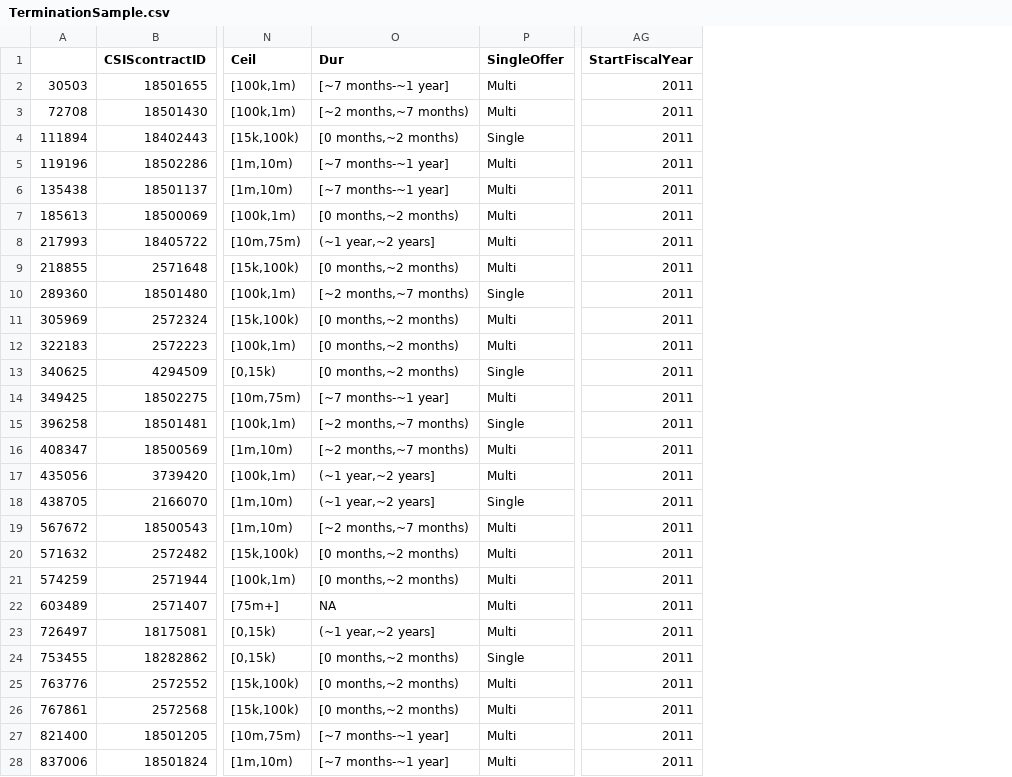
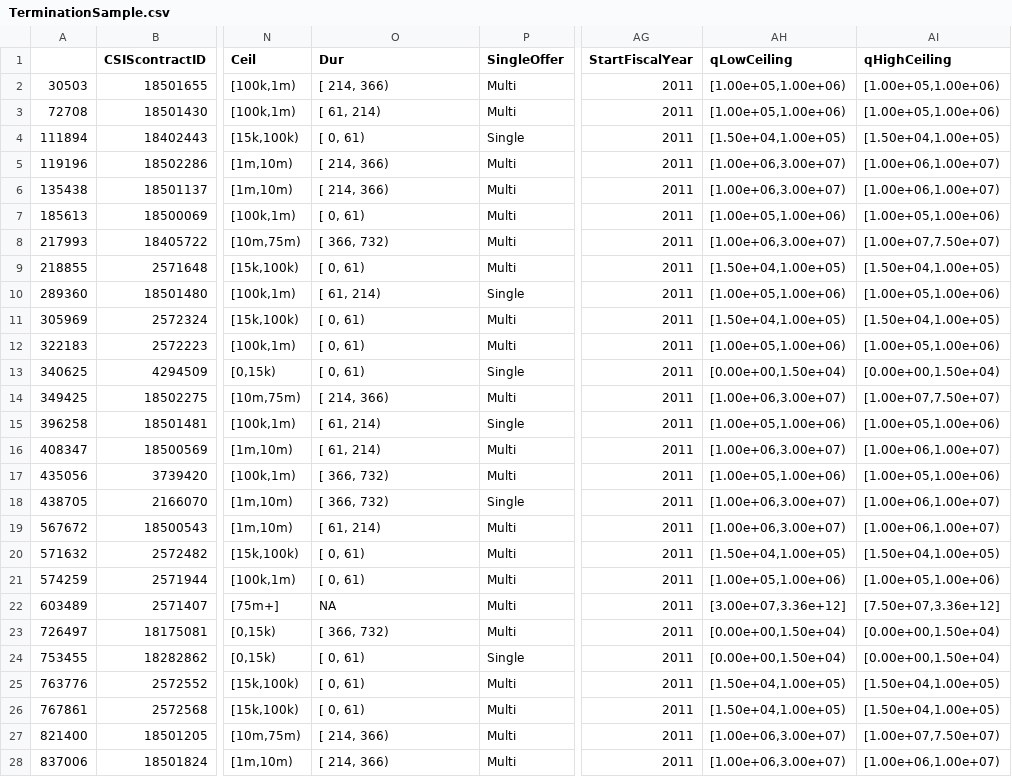
Before and after one commit to CSISdefense/Fixed-price, a CSV file: Output/TerminationSample.csv, drawn as a sheet; only a part is shown, gaps mark what is left out; the diff covers the shown part only; the diff names each change by its address in the sheet, - before the commit and + after, or states it on an @@ line.

```diff
--- a/Output/TerminationSample.csv
+++ b/Output/TerminationSample.csv
+column AH (qLowCeiling), rows 2-28: [1.00e+05,1.00e+06) | [1.00e+05,1.00e+06) | [1.50e+04,1.00e+05) | [1.00e+06,3.00e+07) | [1.00e+06,3.00e+07) | [1.00e+05,1.00e+06) | [1.00e+06,3.00e+07) | [1.50e+04,1.00e+05) | [1.00e+05,1.00e+06) | [1.50e+04,1.00e+05) | [1.00e+05,1.00e+06) | [0.00e+00,1.50e+04) | [1.00e+06,3.00e+07) | [1.00e+05,1.00e+06) | [1.00e+06,3.00e+07) | [1.00e+05,1.00e+06) | [1.00e+06,3.00e+07) | [1.00e+06,3.00e+07) | [1.50e+04,1.00e+05) | [1.00e+05,1.00e+06) | [3.00e+07,3.36e+12] | [0.00e+00,1.50e+04) | [0.00e+00,1.50e+04) | [1.50e+04,1.00e+05) | [1.50e+04,1.00e+05) | [1.00e+06,3.00e+07) | [1.00e+06,3.00e+07)
+column AI (qHighCeiling), rows 2-28: [1.00e+05,1.00e+06) | [1.00e+05,1.00e+06) | [1.50e+04,1.00e+05) | [1.00e+06,1.00e+07) | [1.00e+06,1.00e+07) | [1.00e+05,1.00e+06) | [1.00e+07,7.50e+07) | [1.50e+04,1.00e+05) | [1.00e+05,1.00e+06) | [1.50e+04,1.00e+05) | [1.00e+05,1.00e+06) | [0.00e+00,1.50e+04) | [1.00e+07,7.50e+07) | [1.00e+05,1.00e+06) | [1.00e+06,1.00e+07) | [1.00e+05,1.00e+06) | [1.00e+06,1.00e+07) | [1.00e+06,1.00e+07) | [1.50e+04,1.00e+05) | [1.00e+05,1.00e+06) | [7.50e+07,3.36e+12] | [0.00e+00,1.50e+04) | [0.00e+00,1.50e+04) | [1.50e+04,1.00e+05) | [1.50e+04,1.00e+05) | [1.00e+07,7.50e+07) | [1.00e+06,1.00e+07)
-O2 (Dur): [~7 months-~1 year]
+O2 (Dur): [ 214, 366)
-O3 (Dur): [~2 months,~7 months)
+O3 (Dur): [ 61, 214)
-O4 (Dur): [0 months,~2 months)
+O4 (Dur): [ 0, 61)
-O5:O6 (Dur): [~7 months-~1 year]
+O5:O6 (Dur): [ 214, 366)
-O7 (Dur): [0 months,~2 months)
+O7 (Dur): [ 0, 61)
-O8 (Dur): (~1 year,~2 years]
+O8 (Dur): [ 366, 732)
-O9 (Dur): [0 months,~2 months)
+O9 (Dur): [ 0, 61)
-O10 (Dur): [~2 months,~7 months)
+O10 (Dur): [ 61, 214)
-O11:O13 (Dur): [0 months,~2 months)
+O11:O13 (Dur): [ 0, 61)
-O14 (Dur): [~7 months-~1 year]
+O14 (Dur): [ 214, 366)
-O15:O16 (Dur): [~2 months,~7 months)
+O15:O16 (Dur): [ 61, 214)
-O17:O18 (Dur): (~1 year,~2 years]
+O17:O18 (Dur): [ 366, 732)
-O19 (Dur): [~2 months,~7 months)
+O19 (Dur): [ 61, 214)
-O20:O21 (Dur): [0 months,~2 months)
+O20:O21 (Dur): [ 0, 61)
-O23 (Dur): (~1 year,~2 years]
+O23 (Dur): [ 366, 732)
-O24:O26 (Dur): [0 months,~2 months)
+O24:O26 (Dur): [ 0, 61)
-O27:O28 (Dur): [~7 months-~1 year]
+O27:O28 (Dur): [ 214, 366)
```
Also changed, not shown: 109 edited cells elsewhere in this file, 15 other files.
